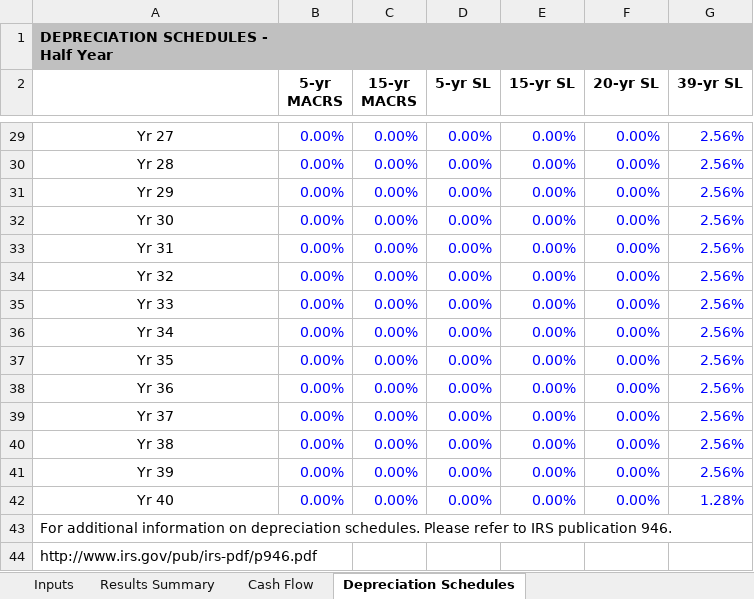
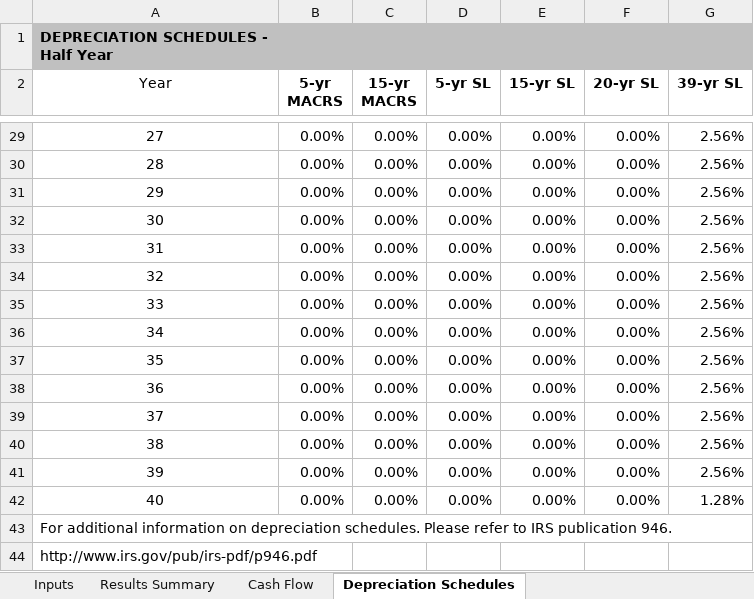
Before and after one commit to NREL/SAM, an Excel workbook: deploy/runtime/spreadsheets/single_owner.xlsm, sheet Depreciation Schedules, drawn as a sheet; only a part is shown, gaps mark what is left out; values as stored, in another font and other column widths than the file's, no borders; the diff covers the shown part only; the diff names each change by its address in the sheet, - before the commit and + after, or states it on an @@ line.

```diff
--- a/deploy/runtime/spreadsheets/single_owner.xlsm (sheet Depreciation Schedules)
+++ b/deploy/runtime/spreadsheets/single_owner.xlsm (sheet Depreciation Schedules)
-A2: (empty)
+A2: Year
-A29 (Year): Yr 27
+A29 (Year): 27
-B29:G42 text colour: #0000FF
+B29:G42 text colour: black
-A30 (Year): Yr 28
+A30 (Year): 28
-A31 (Year): Yr 29
+A31 (Year): 29
-A32 (Year): Yr 30
+A32 (Year): 30
-A33 (Year): Yr 31
+A33 (Year): 31
-A34 (Year): Yr 32
+A34 (Year): 32
-A35 (Year): Yr 33
+A35 (Year): 33
-A36 (Year): Yr 34
+A36 (Year): 34
-A37 (Year): Yr 35
+A37 (Year): 35
-A38 (Year): Yr 36
+A38 (Year): 36
-A39 (Year): Yr 37
+A39 (Year): 37
-A40 (Year): Yr 38
+A40 (Year): 38
-A41 (Year): Yr 39
+A41 (Year): 39
-A42 (Year): Yr 40
+A42 (Year): 40
```
Also changed, not shown: 26 edited cells and cell formats elsewhere in this sheet, sheet Cash Flow, sheet Inputs, sheet Results Summary, formulas that keep their value, charts or pictures.
